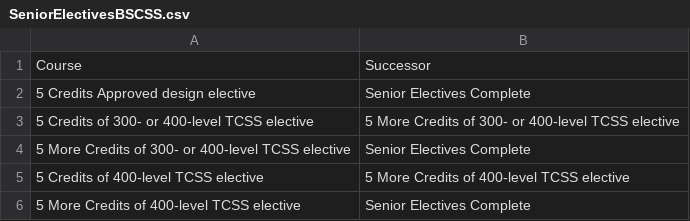
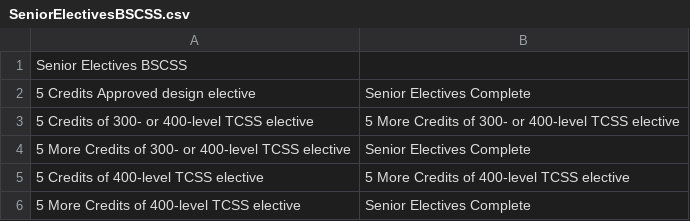
Before and after one commit to jordanen522/Course-Prerequisite-Grapher, a CSV file: SeniorElectivesBSCSS.csv, drawn as a sheet.

```diff
--- a/SeniorElectivesBSCSS.csv
+++ b/SeniorElectivesBSCSS.csv
@@ -1,2 +1,2 @@
-Course, Successor
+Senior Electives BSCSS
 5 Credits Approved design elective,Senior Electives Complete
```
Also changed, not shown: AdmissionRequirementsBSCSS.csv, CompleteDegreeBSCSS.csv, 4 other files.
